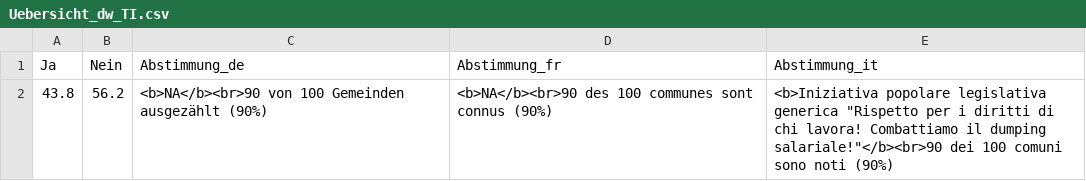
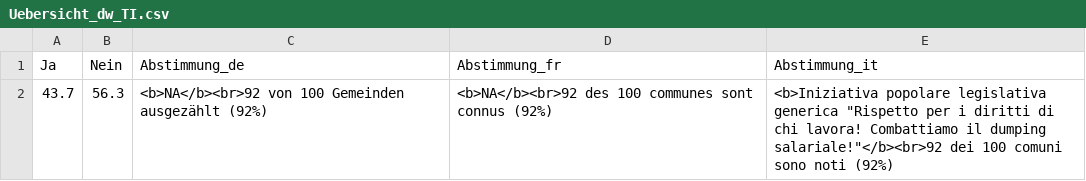
Before and after one commit to awp-finanznachrichten/lena_maerz2026, a CSV file: Output_Overviews/Uebersicht_dw_TI.csv, drawn as a sheet; removed rows and columns are numbered as before the commit, all else as after; the diff names each change by its address in the sheet, - before the commit and + after, or states it on an @@ line.

Commit message:
commit from Rstudio

```diff
--- a/Output_Overviews/Uebersicht_dw_TI.csv
+++ b/Output_Overviews/Uebersicht_dw_TI.csv
-row 2: 43.8 | 56.2 | <b>NA</b><br>90 von 100 Gemeinden ausgezählt (90%) | <b>NA</b><br>90 des 100 communes sont connus (90%) | <b>Iniziativa popolare legislativa generica "Rispetto per i diritti di chi lavora! Combattiamo il dumping salariale!"</b><br>90 dei 100 comuni sono noti (90%)
+row 2: 43.7 | 56.3 | <b>NA</b><br>92 von 100 Gemeinden ausgezählt (92%) | <b>NA</b><br>92 des 100 communes sont connus (92%) | <b>Iniziativa popolare legislativa generica "Rispetto per i diritti di chi lavora! Combattiamo il dumping salariale!"</b><br>92 dei 100 comuni sono noti (92%)
```
